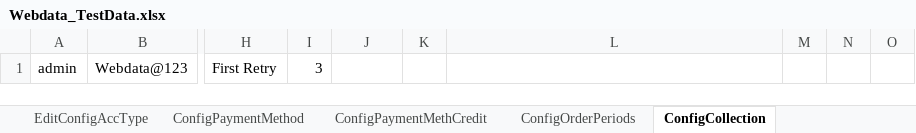
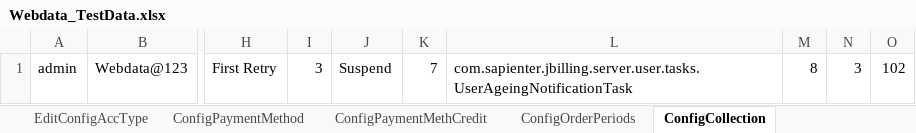
Before and after one commit to indianashu/WDAutomation, an Excel workbook: Webdata_TestData.xlsx, sheet ConfigCollection, drawn as a sheet; only a part is shown, gaps mark what is left out; values as stored, in another font and other column widths than the file's, no borders; the diff names each change by its address in the sheet, - before the commit and + after, or states it on an @@ line.

```diff
--- a/Webdata_TestData.xlsx (sheet ConfigCollection)
+++ b/Webdata_TestData.xlsx (sheet ConfigCollection)
-J1: (empty)
+J1: Suspend
-K1: (empty)
+K1: 7
-L1: (empty)
+L1: com.sapienter.jbilling.server.user.tasks.UserAgeingNotificationTask
-M1: (empty)
+M1: 8
-N1: (empty)
+N1: 3
-O1: (empty)
+O1: 102
```
Also changed, not shown: other sheet tabs, 3 other files.
